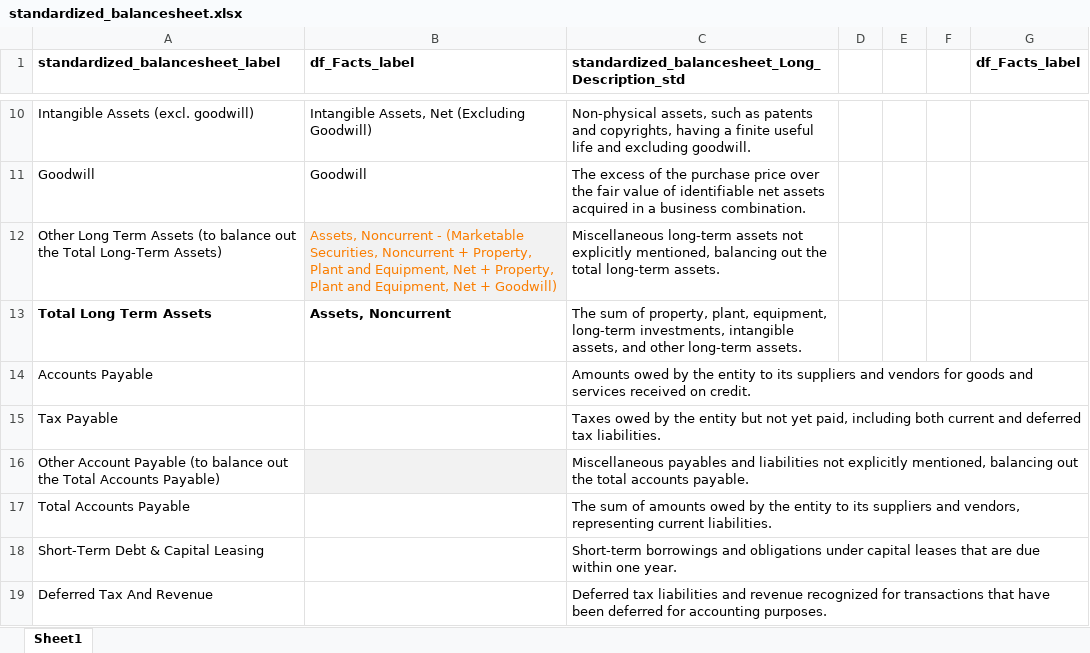
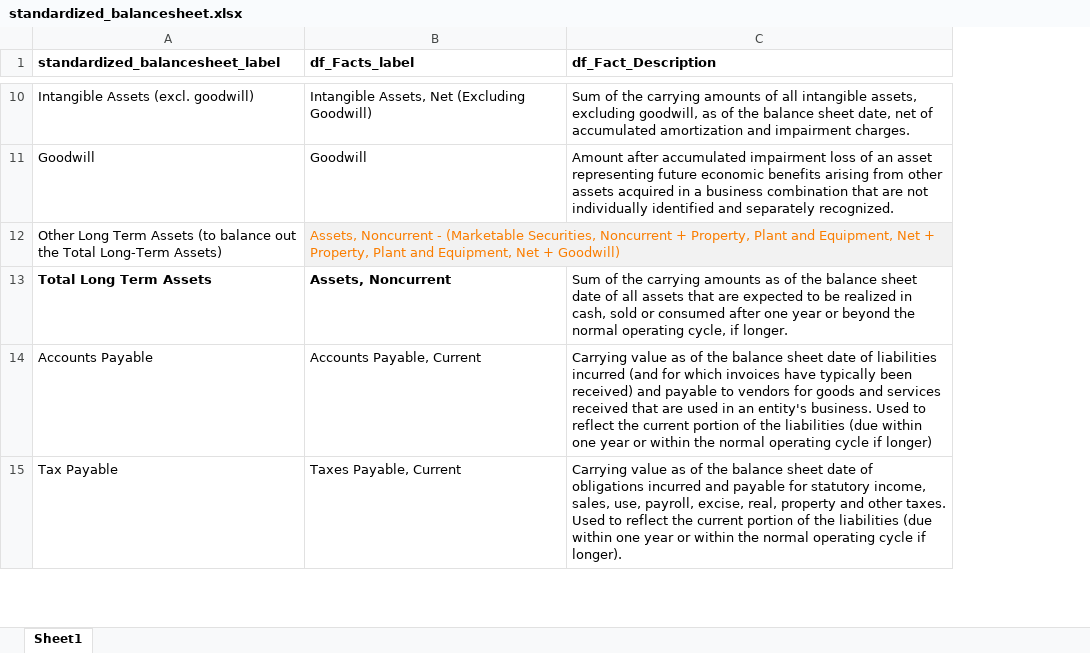
Before and after one commit to gp1981/SEC_data_analysis, an Excel workbook: data/standardized_balancesheet.xlsx, sheet Sheet1, drawn as a sheet; only a part is shown, gaps mark what is left out; values as stored, in another font and other column widths than the file's, no borders; removed rows and columns are numbered as before the commit, all else as after; the diff covers the shown part only; the diff names each change by its address in the sheet, - before the commit and + after, or states it on an @@ line.

Commit message:
Update libraries and matching table balancesheet

```diff
--- a/data/standardized_balancesheet.xlsx (sheet Sheet1)
+++ b/data/standardized_balancesheet.xlsx (sheet Sheet1)
-column C, row 1: standardized_balancesheet_Long_Description_std; rows 10-15: Non-physical assets, such as patents and copyrights, having a finite useful life and excluding goodwill. | The excess of the purchase price over the fair value of identifiable net assets acquired in a business combination. | Miscellaneous long-term assets not explicitly mentioned, balancing out the total long-term assets. | The sum of property, plant, equipment, long-term investments, intangible assets, and other long-term assets. | Amounts owed by the entity to its suppliers and vendors for goods and services received on credit. | Taxes owed by the entity but not yet paid, including both current and deferred tax liabilities.
-column D, empty
-column E, empty
-column F, empty
-column G (df_Facts_label), empty
+column C (df_Fact_Description), rows 10-15: Sum of the carrying amounts of all intangible assets, excluding goodwill, as of the balance sheet date, net of accumulated amortization and impairment charges. | Amount after accumulated impairment loss of an asset representing future economic benefits arising from other assets acquired in a business combination that are not individually identified and separately recognized. |  | Sum of the carrying amounts as of the balance sheet date of all assets that are expected to be realized in cash, sold or consumed after one year or beyond the normal operating cycle, if longer. | Carrying value as of the balance sheet date of liabilities incurred (and for which invoices have typically been received) and payable to vendors for goods and services received that are used in an entity's business. Used to reflect the current portion of the liabilities (due within one year or within the normal operating cycle if longer) | Carrying value as of the balance sheet date of obligations incurred and payable for statutory income, sales, use, payroll, excise, real, property and other taxes. Used to reflect the current portion of the liabilities (due within one year or within the normal operating cycle if longer).
-B14 (df_Facts_label): (empty)
+B14 (df_Facts_label): Accounts Payable, Current
-B15 (df_Facts_label): (empty)
+B15 (df_Facts_label): Taxes Payable, Current
-row 16: Other Account Payable (to balance out the Total Accounts Payable) |  | Miscellaneous payables and liabilities not explicitly mentioned, balancing out the total accounts payable.
-row 17: Total Accounts Payable |  | The sum of amounts owed by the entity to its suppliers and vendors, representing current liabilities.
-row 18: Short-Term Debt & Capital Leasing |  | Short-term borrowings and obligations under capital leases that are due within one year.
-row 19: Deferred Tax And Revenue |  | Deferred tax liabilities and revenue recognized for transactions that have been deferred for accounting purposes.
```
Also changed, not shown: 4 added rows, 2 edited cells and cell formats elsewhere in this sheet, 2 other files.
